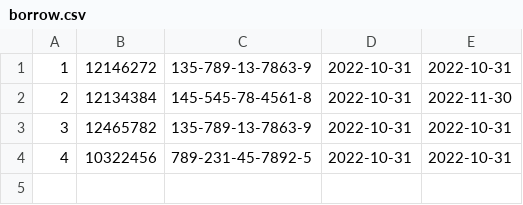
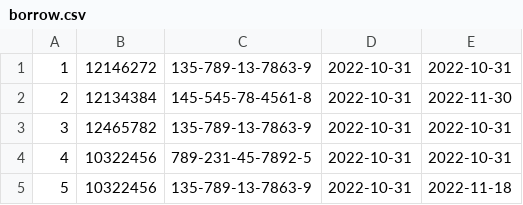
Before and after one commit to LeeKiller9/library_management_software_v1.0, a CSV file: borrow.csv, drawn as a sheet.

```diff
--- a/borrow.csv
+++ b/borrow.csv
@@ -4 +4,2 @@
 4,10322456,789-231-45-7892-5,2022-10-31,2022-10-31
+5,10322456,135-789-13-7863-9,2022-10-31,2022-11-18
```
Also changed, not shown: 3 other files.
